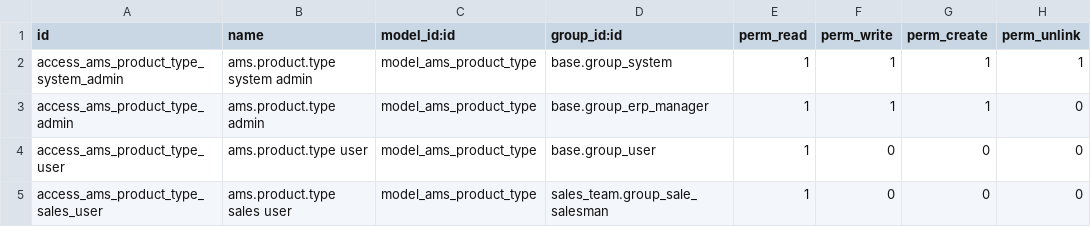
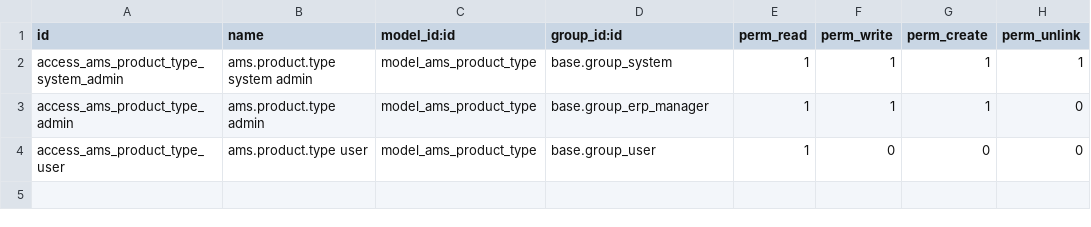
Before and after one commit to belgianspud/odoo_ams, a CSV file: custom_addons/ams_product_types/security/ir.model.access.csv, drawn as a sheet; the diff names each change by its address in the sheet, - before the commit and + after, or states it on an @@ line.

Commit message:
formatting and bug fixes to ams product types module

```diff
--- a/custom_addons/ams_product_types/security/ir.model.access.csv
+++ b/custom_addons/ams_product_types/security/ir.model.access.csv
-row 5: access_ams_product_type_sales_user | ams.product.type sales user | model_ams_product_type | sales_team.group_sale_salesman | 1 | 0 | 0 | 0
```
Also changed, not shown: 4 other files.
